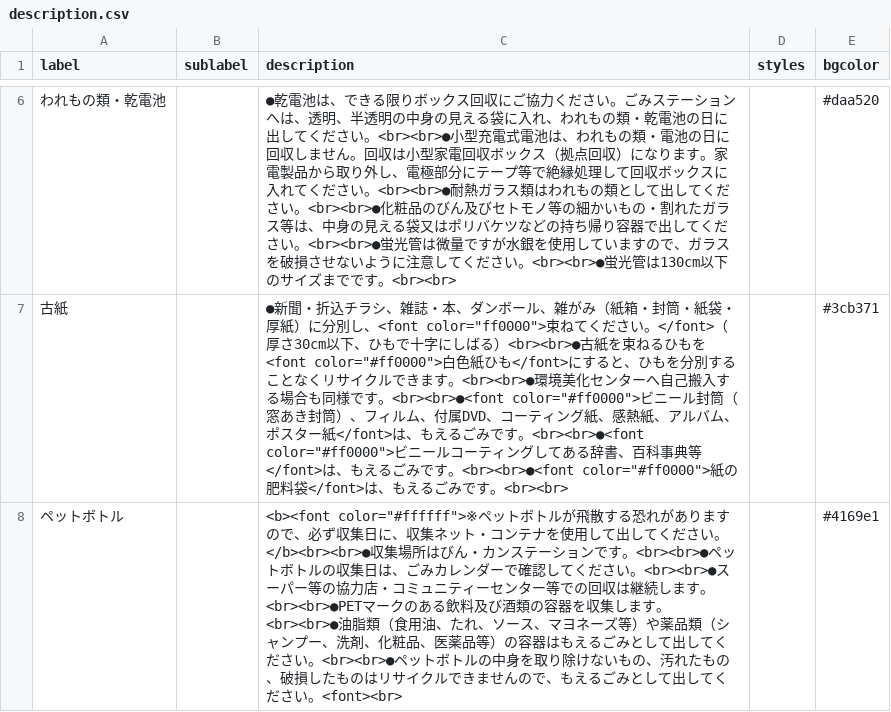
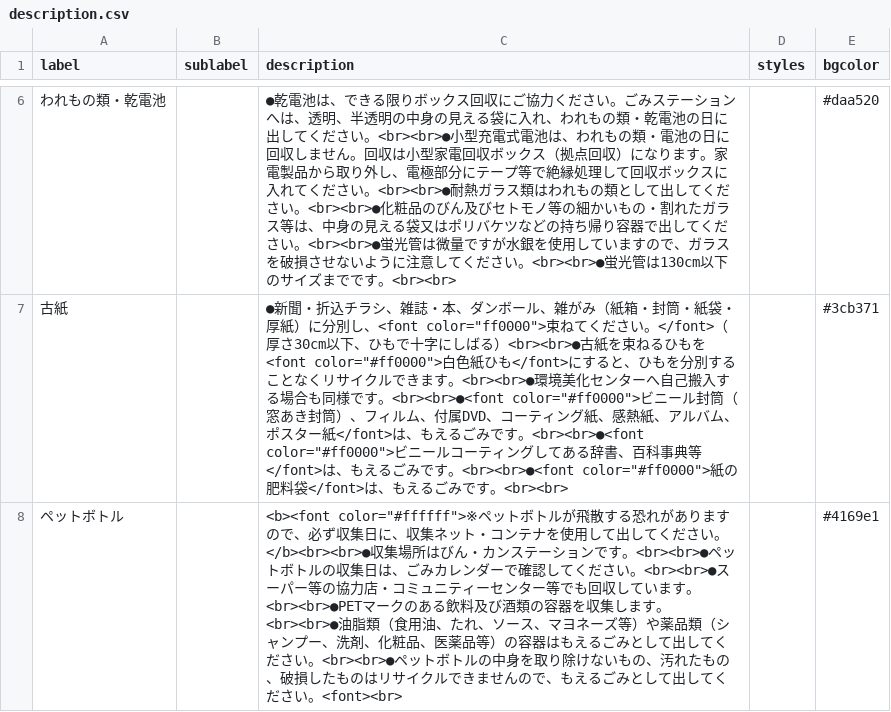
Before and after one commit to itoushi5374/5374, a CSV file: data/description.csv, drawn as a sheet; only a part is shown, gaps mark what is left out.

Commit message:
Update description.csv

```diff
--- a/data/description.csv
+++ b/data/description.csv
@@ -7,2 +7,2 @@ label,sublabel,description,styles,bgcolor
 古紙,,●新聞・折込チラシ、雑誌・本、ダンボール、雑がみ（紙箱・封筒・紙袋・厚紙）に分別し、<font color="ff0000">束ねてください。</font>（厚さ30cm以下、ひもで十字にしばる）<br><br>●古紙を束ねるひもを<font color="#ff0000">白色紙ひも</font>にすると、ひもを分別することなくリサイクルできます。<br><br>●環境美化センターへ自己搬入する場合も同様です。<br><br>●<font color="#ff0000">ビニール封筒（窓あき封筒）、フィルム、付属DVD、コーティング紙、感熱紙、アルバム、ポスター紙</font>は、もえるごみです。<br><br>●<font color="#ff0000">ビニールコーティングしてある辞書、百科事典等</font>は、もえるごみです。<br><br>●<font color="#ff0000">紙の肥料袋</font>は、もえるごみです。<br><br>,,#3cb371
-ペットボトル,,<b><font color="#ffffff">※ペットボトルが飛散する恐れがありますので、必ず収集日に、収集ネット・コンテナを使用して出してください。</b><br><br>●収集場所はびん・カンステーションです。<br><br>●ペットボトルの収集日は、ごみカレンダーで確認してください。<br><br>●スーパー等の協力店・コミュニティーセンター等での回収は継続します。<br><br>●PETマークのある飲料及び酒類の容器を収集します。<br><br>●油脂類（食用油、たれ、ソース、マヨネーズ等）や薬品類（シャンプー、洗剤、化粧品、医薬品等）の容器はもえるごみとして出してください。<br><br>●ペットボトルの中身を取り除けないもの、汚れたもの、破損したものはリサイクルできませんので、もえるごみとして出してください。<font><br>,,#4169e1
+ペットボトル,,<b><font color="#ffffff">※ペットボトルが飛散する恐れがありますので、必ず収集日に、収集ネット・コンテナを使用して出してください。</b><br><br>●収集場所はびん・カンステーションです。<br><br>●ペットボトルの収集日は、ごみカレンダーで確認してください。<br><br>●スーパー等の協力店・コミュニティーセンター等でも回収しています。<br><br>●PETマークのある飲料及び酒類の容器を収集します。<br><br>●油脂類（食用油、たれ、ソース、マヨネーズ等）や薬品類（シャンプー、洗剤、化粧品、医薬品等）の容器はもえるごみとして出してください。<br><br>●ペットボトルの中身を取り除けないもの、汚れたもの、破損したものはリサイクルできませんので、もえるごみとして出してください。<font><br>,,#4169e1
```
